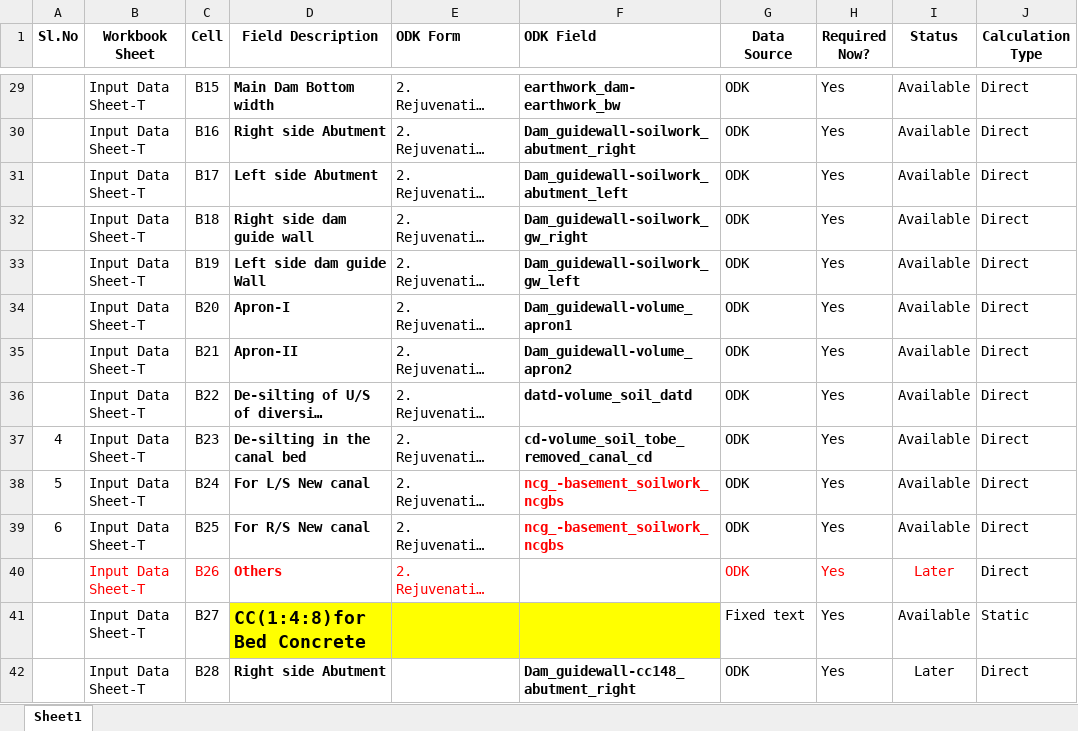
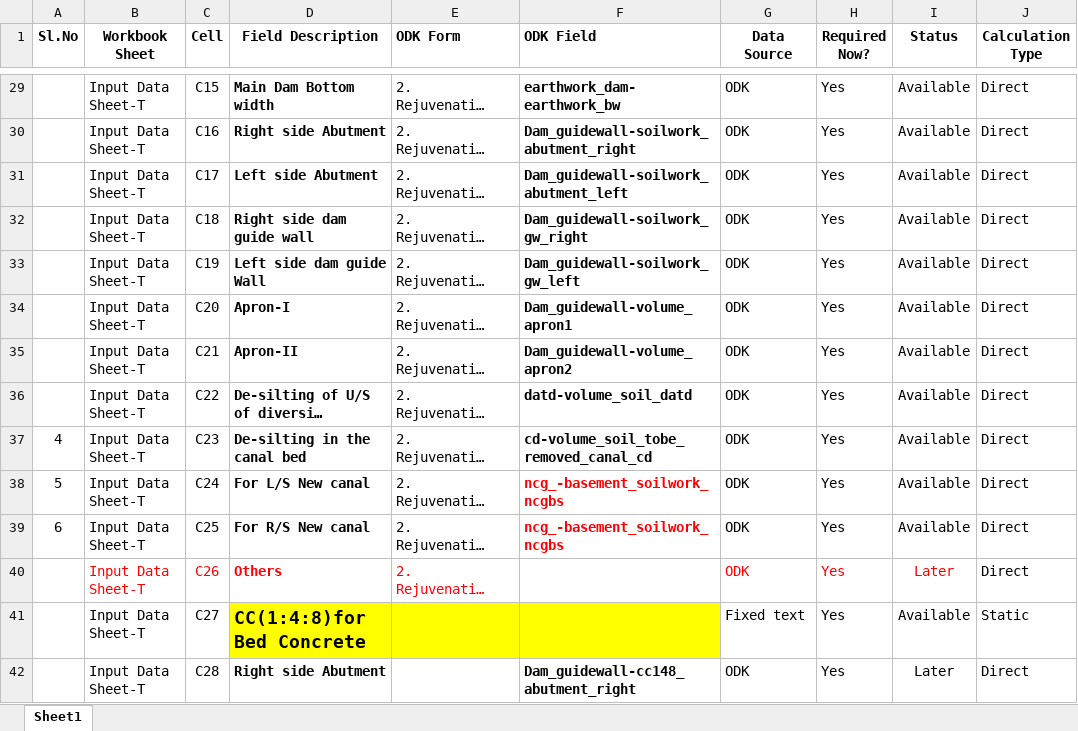
Before and after one commit to wassannc/WHS-Rejuvenation-Estimator, an Excel workbook: mapping/field_mapping.xlsx, sheet Sheet1, drawn as a sheet; only a part is shown, gaps mark what is left out; long unchanged cells end in …; values as stored, in another font and other column widths than the file's, no borders; the diff covers the shown part only; the diff names each change by its address in the sheet, - before the commit and + after, or states it on an @@ line.

```diff
--- a/mapping/field_mapping.xlsx (sheet Sheet1)
+++ b/mapping/field_mapping.xlsx (sheet Sheet1)
-C29 (Cell): B15
+C29 (Cell): C15
-C30 (Cell): B16
+C30 (Cell): C16
-C31 (Cell): B17
+C31 (Cell): C17
-C32 (Cell): B18
+C32 (Cell): C18
-C33 (Cell): B19
+C33 (Cell): C19
-C34 (Cell): B20
+C34 (Cell): C20
-C35 (Cell): B21
+C35 (Cell): C21
-C36 (Cell): B22
+C36 (Cell): C22
-C37 (Cell): B23
+C37 (Cell): C23
-C38 (Cell): B24
+C38 (Cell): C24
-C39 (Cell): B25
+C39 (Cell): C25
-C40 (Cell): B26
+C40 (Cell): C26
-C41 (Cell): B27
+C41 (Cell): C27
-C42 (Cell): B28
+C42 (Cell): C28
```
Also changed, not shown: 73 edited cells elsewhere in this sheet.
